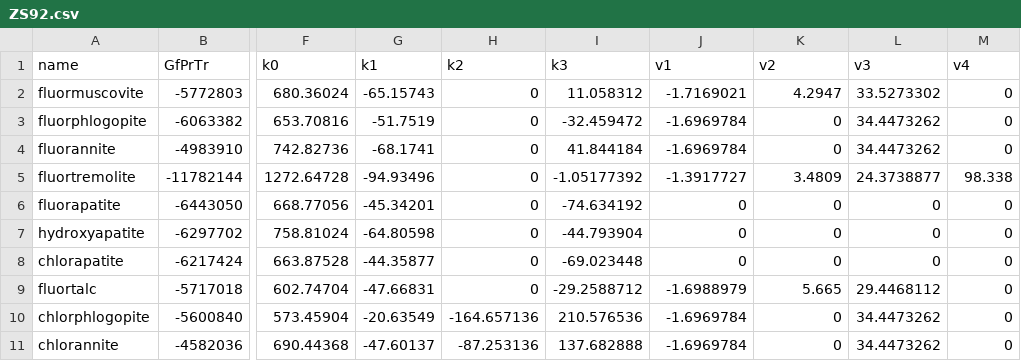
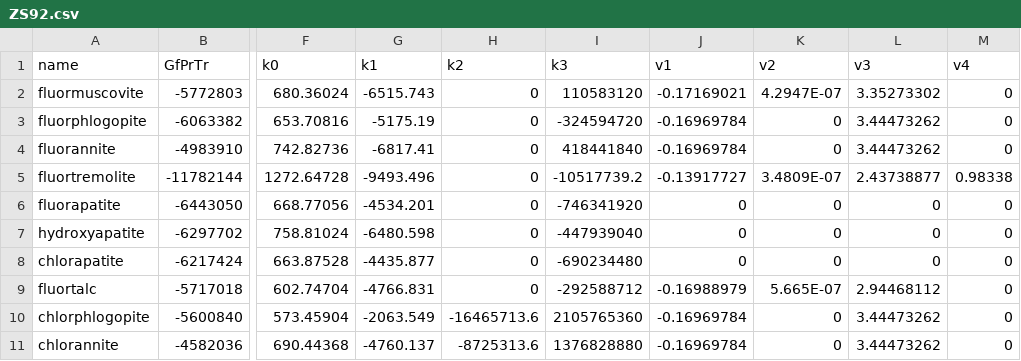
Before and after one commit to r-forge/chnosz, a CSV file: pkg/CHNOSZ/inst/extdata/Berman/ZS92.csv, drawn as a sheet; only a part is shown, gaps mark what is left out; the diff names each change by its address in the sheet, - before the commit and + after, or states it on an @@ line.

```diff
--- a/pkg/CHNOSZ/inst/extdata/Berman/ZS92.csv
+++ b/pkg/CHNOSZ/inst/extdata/Berman/ZS92.csv
-G2 (k1): -65.15743
+G2 (k1): -6515.743
-I2 (k3): 11.058312
+I2 (k3): 110583120
-J2 (v1): -1.7169021
+J2 (v1): -0.17169021
-K2 (v2): 4.2947
+K2 (v2): 4.2947E-07
-L2 (v3): 33.5273302
+L2 (v3): 3.35273302
-G3 (k1): -51.7519
+G3 (k1): -5175.19
-I3 (k3): -32.459472
+I3 (k3): -324594720
-J3:J4 (v1): -1.6969784
+J3:J4 (v1): -0.16969784
-L3:L4 (v3): 34.4473262
+L3:L4 (v3): 3.44473262
-G4 (k1): -68.1741
+G4 (k1): -6817.41
-I4 (k3): 41.844184
+I4 (k3): 418441840
-G5 (k1): -94.93496
+G5 (k1): -9493.496
-I5 (k3): -1.05177392
+I5 (k3): -10517739.2
-J5 (v1): -1.3917727
+J5 (v1): -0.13917727
-K5 (v2): 3.4809
+K5 (v2): 3.4809E-07
-L5 (v3): 24.3738877
+L5 (v3): 2.43738877
-M5 (v4): 98.338
+M5 (v4): 0.98338
-G6 (k1): -45.34201
+G6 (k1): -4534.201
-I6 (k3): -74.634192
+I6 (k3): -746341920
-G7 (k1): -64.80598
+G7 (k1): -6480.598
-I7 (k3): -44.793904
+I7 (k3): -447939040
-G8 (k1): -44.35877
+G8 (k1): -4435.877
-I8 (k3): -69.023448
+I8 (k3): -690234480
-G9 (k1): -47.66831
+G9 (k1): -4766.831
-I9 (k3): -29.2588712
+I9 (k3): -292588712
-J9 (v1): -1.6988979
+J9 (v1): -0.16988979
-K9 (v2): 5.665
+K9 (v2): 5.665E-07
-L9 (v3): 29.4468112
+L9 (v3): 2.94468112
-G10 (k1): -20.63549
+G10 (k1): -2063.549
-H10 (k2): -164.657136
+H10 (k2): -16465713.6
-I10 (k3): 210.576536
+I10 (k3): 2105765360
-J10:J11 (v1): -1.6969784
+J10:J11 (v1): -0.16969784
-L10:L11 (v3): 34.4473262
+L10:L11 (v3): 3.44473262
-G11 (k1): -47.60137
+G11 (k1): -4760.137
-H11 (k2): -87.253136
+H11 (k2): -8725313.6
-I11 (k3): 137.682888
+I11 (k3): 1376828880
```
Also changed, not shown: pkg/CHNOSZ/inst/extdata/Berman/Ber88.csv, pkg/CHNOSZ/inst/extdata/Berman/Ber90.csv, 10 other files.
